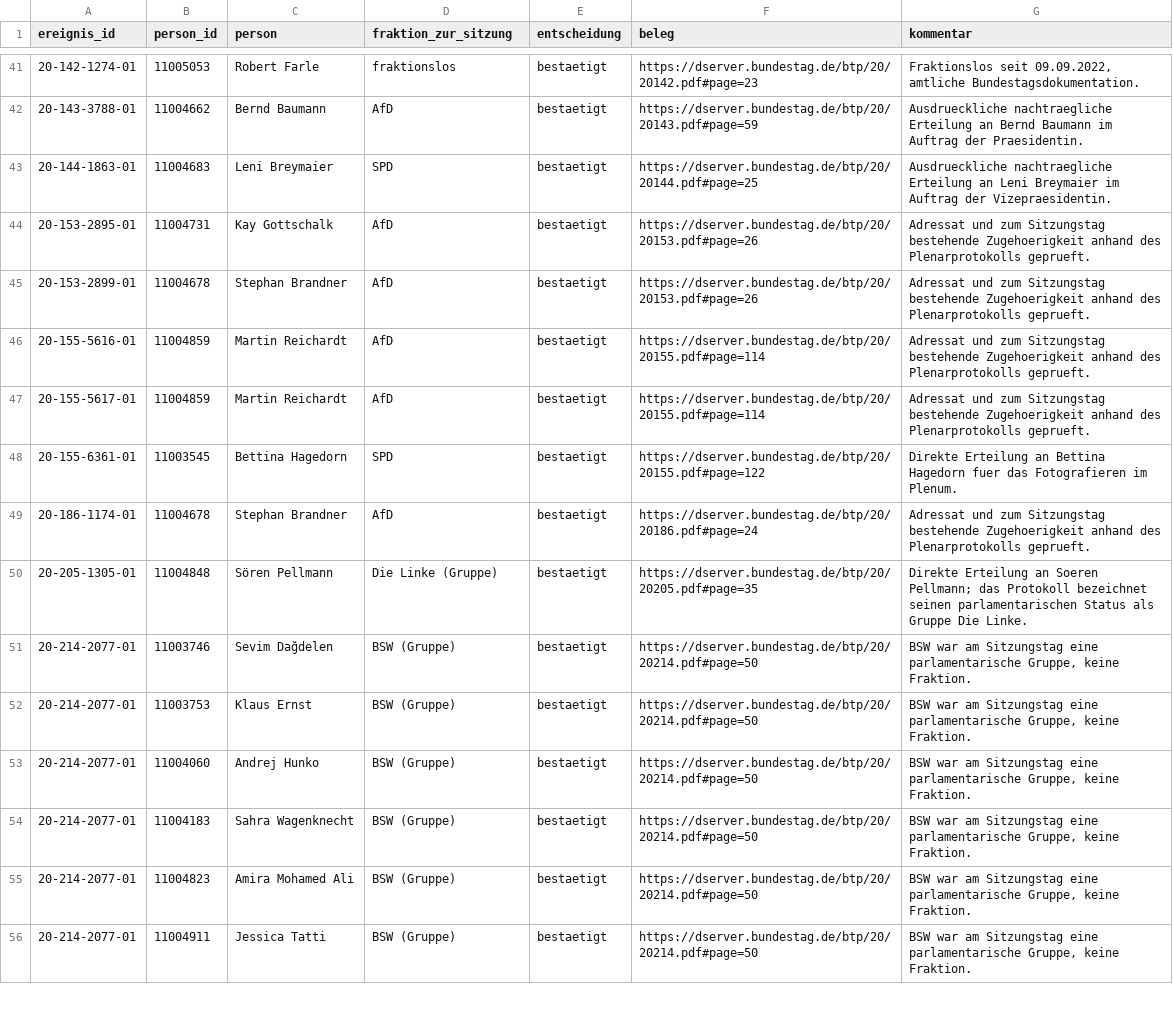
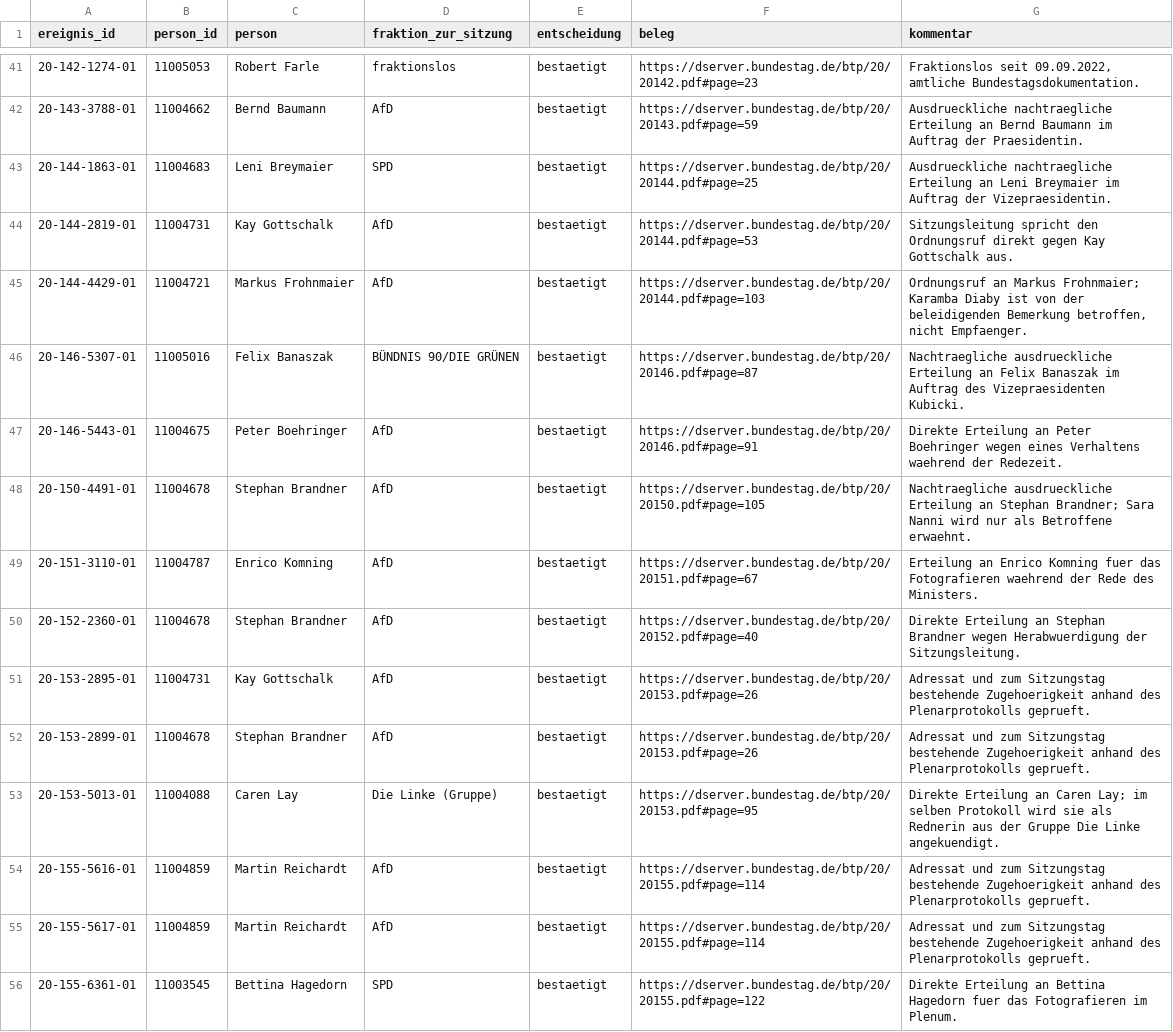
Before and after one commit to Erzkon/ordnungsrufe, a CSV file: pruefentscheidungen/personen.csv, drawn as a sheet; only a part is shown, gaps mark what is left out; the shorter side is filled out with more unchanged rows; the diff covers the shown part only.

```diff
--- a/pruefentscheidungen/personen.csv
+++ b/pruefentscheidungen/personen.csv
@@ -43,4 +43,12 @@
 20-144-1863-01,11004683,Leni Breymaier,SPD,bestaetigt,https://dserver.bundestag.de/btp/20/20144.pdf#page=25,Ausdrueckliche nachtraegliche Erteilung an Leni Breymaier im Auftrag der Vizepraesidentin.
+20-144-2819-01,11004731,Kay Gottschalk,AfD,bestaetigt,https://dserver.bundestag.de/btp/20/20144.pdf#page=53,Sitzungsleitung spricht den Ordnungsruf direkt gegen Kay Gottschalk aus.
+20-144-4429-01,11004721,Markus Frohnmaier,AfD,bestaetigt,https://dserver.bundestag.de/btp/20/20144.pdf#page=103,"Ordnungsruf an Markus Frohnmaier; Karamba Diaby ist von der beleidigenden Bemerkung betroffen, nicht Empfaenger."
+20-146-5307-01,11005016,Felix Banaszak,BÜNDNIS 90/DIE GRÜNEN,bestaetigt,https://dserver.bundestag.de/btp/20/20146.pdf#page=87,Nachtraegliche ausdrueckliche Erteilung an Felix Banaszak im Auftrag des Vizepraesidenten Kubicki.
+20-146-5443-01,11004675,Peter Boehringer,AfD,bestaetigt,https://dserver.bundestag.de/btp/20/20146.pdf#page=91,Direkte Erteilung an Peter Boehringer wegen eines Verhaltens waehrend der Redezeit.
+20-150-4491-01,11004678,Stephan Brandner,AfD,bestaetigt,https://dserver.bundestag.de/btp/20/20150.pdf#page=105,Nachtraegliche ausdrueckliche Erteilung an Stephan Brandner; Sara Nanni wird nur als Betroffene erwaehnt.
+20-151-3110-01,11004787,Enrico Komning,AfD,bestaetigt,https://dserver.bundestag.de/btp/20/20151.pdf#page=67,Erteilung an Enrico Komning fuer das Fotografieren waehrend der Rede des Ministers.
+20-152-2360-01,11004678,Stephan Brandner,AfD,bestaetigt,https://dserver.bundestag.de/btp/20/20152.pdf#page=40,Direkte Erteilung an Stephan Brandner wegen Herabwuerdigung der Sitzungsleitung.
 20-153-2895-01,11004731,Kay Gottschalk,AfD,bestaetigt,https://dserver.bundestag.de/btp/20/20153.pdf#page=26,Adressat und zum Sitzungstag bestehende Zugehoerigkeit anhand des Plenarprotokolls geprueft.
 20-153-2899-01,11004678,Stephan Brandner,AfD,bestaetigt,https://dserver.bundestag.de/btp/20/20153.pdf#page=26,Adressat und zum Sitzungstag bestehende Zugehoerigkeit anhand des Plenarprotokolls geprueft.
+20-153-5013-01,11004088,Caren Lay,Die Linke (Gruppe),bestaetigt,https://dserver.bundestag.de/btp/20/20153.pdf#page=95,Direkte Erteilung an Caren Lay; im selben Protokoll wird sie als Rednerin aus der Gruppe Die Linke angekuendigt.
 20-155-5616-01,11004859,Martin Reichardt,AfD,bestaetigt,https://dserver.bundestag.de/btp/20/20155.pdf#page=114,Adressat und zum Sitzungstag bestehende Zugehoerigkeit anhand des Plenarprotokolls geprueft.
```
Also changed, not shown: 16 added rows elsewhere in this file, pruefentscheidungen/ereignisse.csv.
